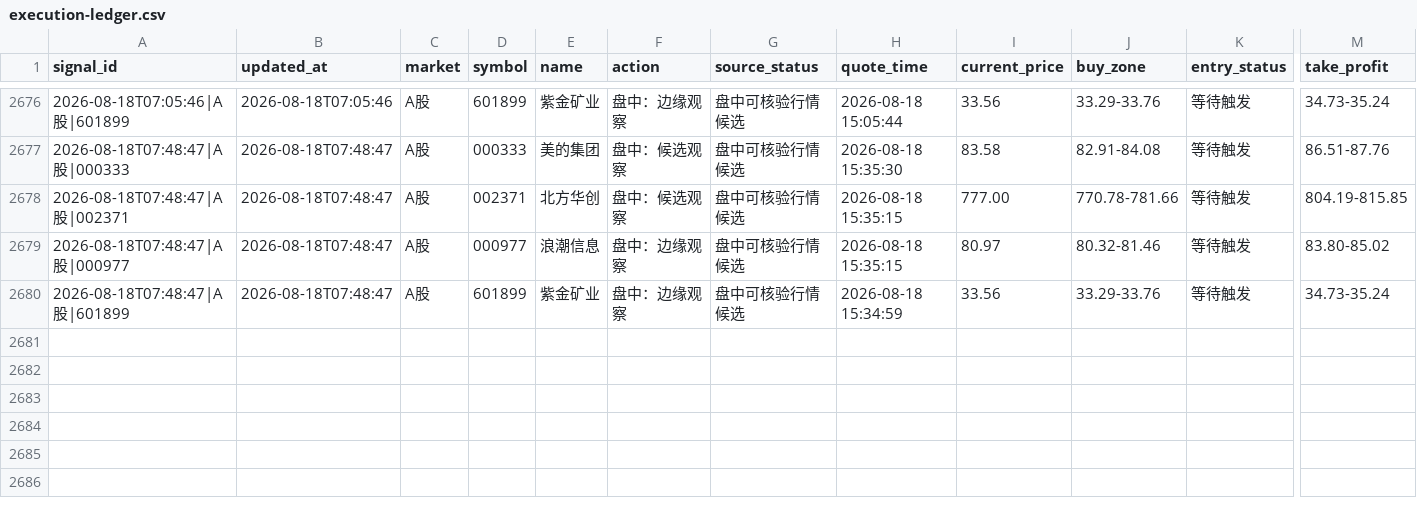
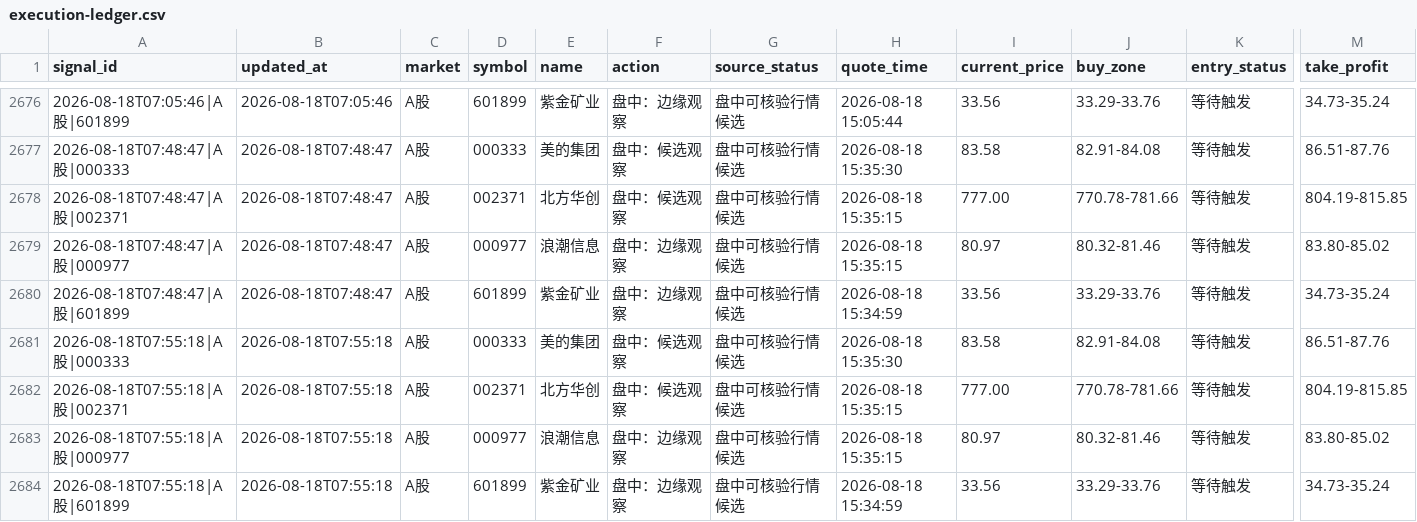
Before and after one commit to 295500p-cheng/dual-market-ai-quant-sim, a CSV file: outputs/daily-quant/execution/execution-ledger.csv, drawn as a sheet; only a part is shown, gaps mark what is left out; rows hold the shown columns only; the diff names each change by its address in the sheet, - before the commit and + after, or states it on an @@ line.

```diff
--- a/outputs/daily-quant/execution/execution-ledger.csv
+++ b/outputs/daily-quant/execution/execution-ledger.csv
+row 2681: 2026-08-18T07:55:18|A股|000333 | 2026-08-18T07:55:18 | A股 | 000333 | 美的集团 | 盘中：候选观察 | 盘中可核验行情候选 | 2026-08-18 15:35:30 | 83.58 | 82.91-84.08 | 等待触发 | 86.51-87.76
+row 2682: 2026-08-18T07:55:18|A股|002371 | 2026-08-18T07:55:18 | A股 | 002371 | 北方华创 | 盘中：候选观察 | 盘中可核验行情候选 | 2026-08-18 15:35:15 | 777.00 | 770.78-781.66 | 等待触发 | 804.19-815.85
+row 2683: 2026-08-18T07:55:18|A股|000977 | 2026-08-18T07:55:18 | A股 | 000977 | 浪潮信息 | 盘中：边缘观察 | 盘中可核验行情候选 | 2026-08-18 15:35:15 | 80.97 | 80.32-81.46 | 等待触发 | 83.80-85.02
+row 2684: 2026-08-18T07:55:18|A股|601899 | 2026-08-18T07:55:18 | A股 | 601899 | 紫金矿业 | 盘中：边缘观察 | 盘中可核验行情候选 | 2026-08-18 15:34:59 | 33.56 | 33.29-33.76 | 等待触发 | 34.73-35.24
```
Also changed, not shown: outputs/daily-quant/reviews/price-history.csv, outputs/daily-quant/strategy-log/candidate-ledger.csv, 11 other files.
